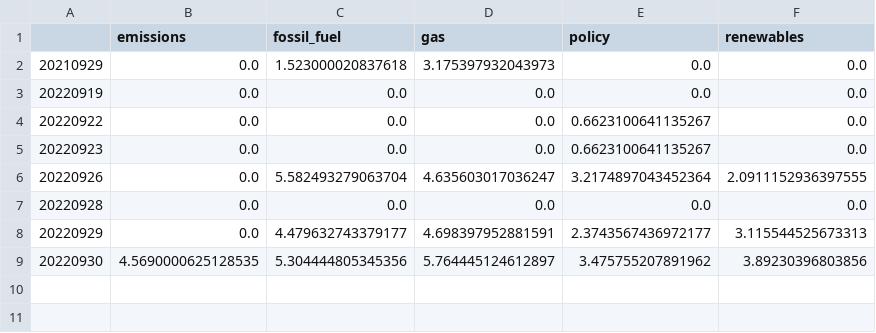
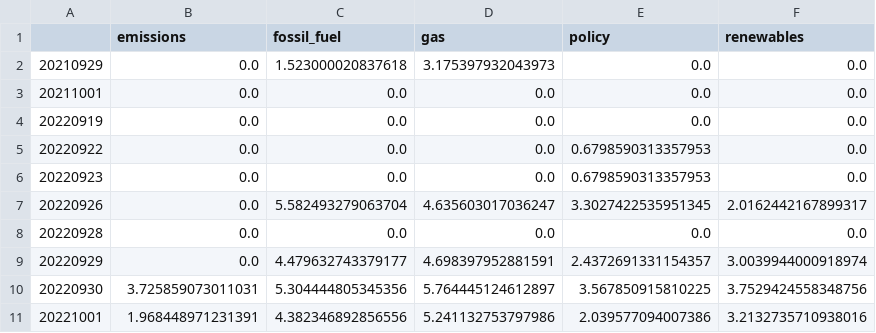
Before and after one commit to paparon96/Sustainability, a CSV file: Carbon_price_prediction/App/data/tf_idf_gdelt_lemmatized_grouped_custom_keywords.csv, drawn as a sheet.

```diff
--- a/Carbon_price_prediction/App/data/tf_idf_gdelt_lemmatized_grouped_custom_keywords.csv
+++ b/Carbon_price_prediction/App/data/tf_idf_gdelt_lemmatized_grouped_custom_keywords.csv
@@ -2,8 +2,10 @@
 20210929,0.0,1.523000020837618,3.175397932043973,0.0,0.0
+20211001,0.0,0.0,0.0,0.0,0.0
 20220919,0.0,0.0,0.0,0.0,0.0
-20220922,0.0,0.0,0.0,0.6623100641135267,0.0
-20220923,0.0,0.0,0.0,0.6623100641135267,0.0
-20220926,0.0,5.582493279063704,4.635603017036247,3.2174897043452364,2.0911152936397555
+20220922,0.0,0.0,0.0,0.6798590313357953,0.0
+20220923,0.0,0.0,0.0,0.6798590313357953,0.0
+20220926,0.0,5.582493279063704,4.635603017036247,3.3027422535951345,2.0162442167899317
 20220928,0.0,0.0,0.0,0.0,0.0
-20220929,0.0,4.479632743379177,4.698397952881591,2.3743567436972177,3.115544525673313
-20220930,4.5690000625128535,5.304444805345356,5.764445124612897,3.475755207891962,3.89230396803856
+20220929,0.0,4.479632743379177,4.698397952881591,2.4372691331154357,3.0039944000918974
+20220930,3.725859073011031,5.304444805345356,5.764445124612897,3.567850915810225,3.7529424558348756
+20221001,1.968448971231391,4.382346892856556,5.241132753797986,2.039577094007386,3.2132735710938016
```
Also changed, not shown: Carbon_price_prediction/App/data/gdelt_events.csv, Carbon_price_prediction/App/data/merged_articles_carbon_keyword_term_document_matrix_ngram_1.csv, 8 other files.
